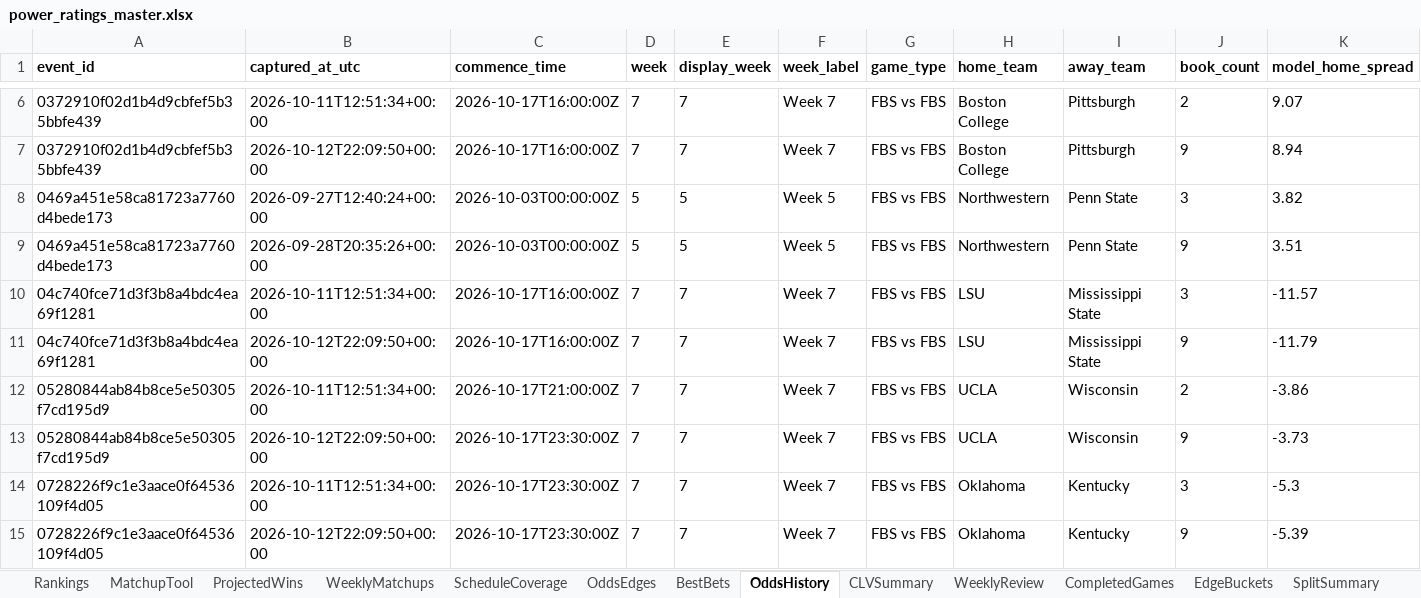
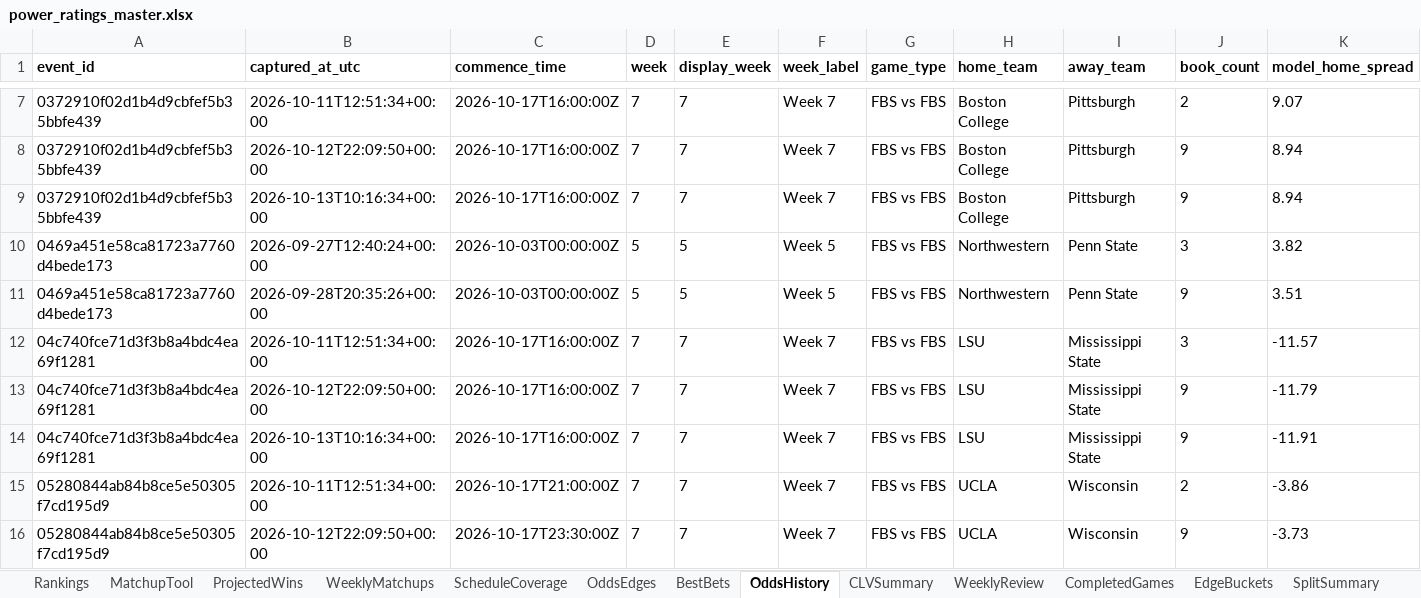
Before and after one commit to Niekamp22/College-Football-Power-Rankings, an Excel workbook: output/power_ratings_master.xlsx, sheet OddsHistory, drawn as a sheet; only a part is shown, gaps mark what is left out; the shorter side is filled out with more unchanged rows; values as stored, in another font and other column widths than the file's, no borders; rows hold the shown columns only; the diff covers the shown part only; the diff names each change by its address in the sheet, - before the commit and + after, or states it on an @@ line.

```diff
--- a/output/power_ratings_master.xlsx (sheet OddsHistory)
+++ b/output/power_ratings_master.xlsx (sheet OddsHistory)
+row 9: 0372910f02d1b4d9cbfef5b35bbfe439 | 2026-10-13T10:16:34+00:00 | 2026-10-17T16:00:00Z | 7 | 7 | Week 7 | FBS vs FBS | Boston College | Pittsburgh | 9 | 8.94
+row 14: 04c740fce71d3f3b8a4bdc4ea69f1281 | 2026-10-13T10:16:34+00:00 | 2026-10-17T16:00:00Z | 7 | 7 | Week 7 | FBS vs FBS | LSU | Mississippi State | 9 | -11.91
```
Also changed, not shown: 35 added rows elsewhere in this sheet, sheet WeeklyMatchups, sheet OddsEdges, sheet CompletedGames, sheet Rankings, sheet TeamBias, sheet ProjectedWins, 9 more sheets, output/power_ratings_final.xlsx, 18 other files.
